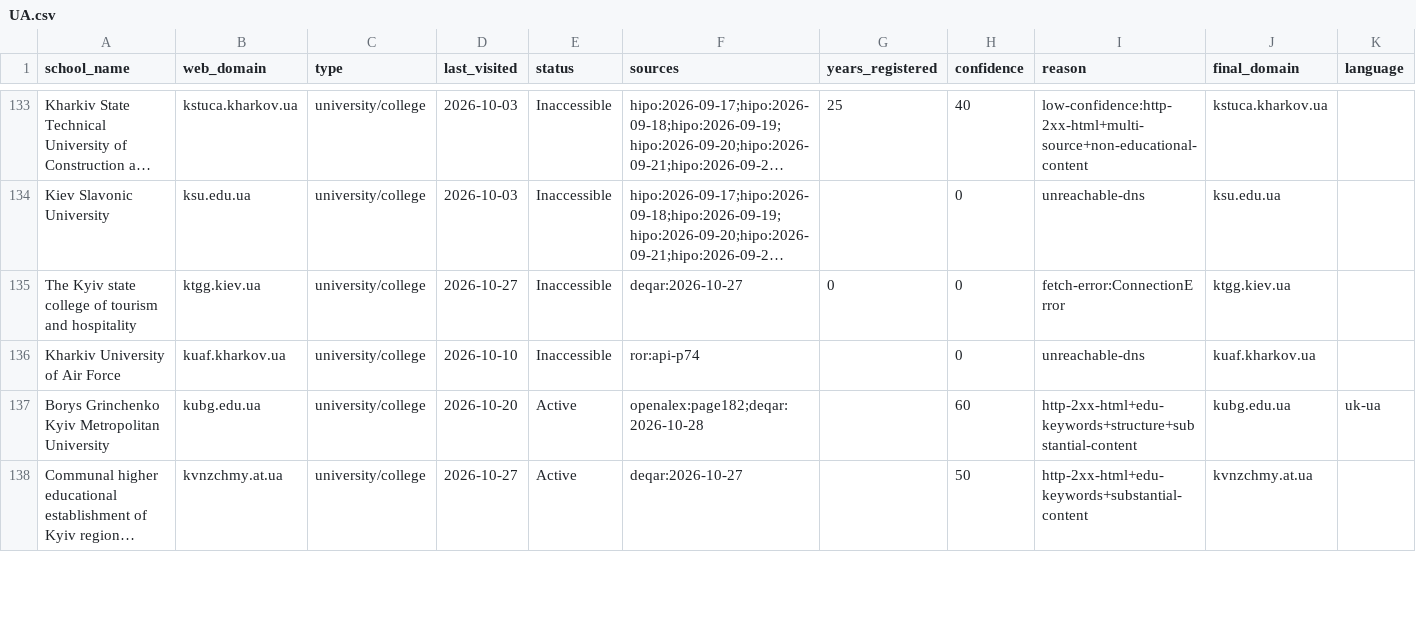
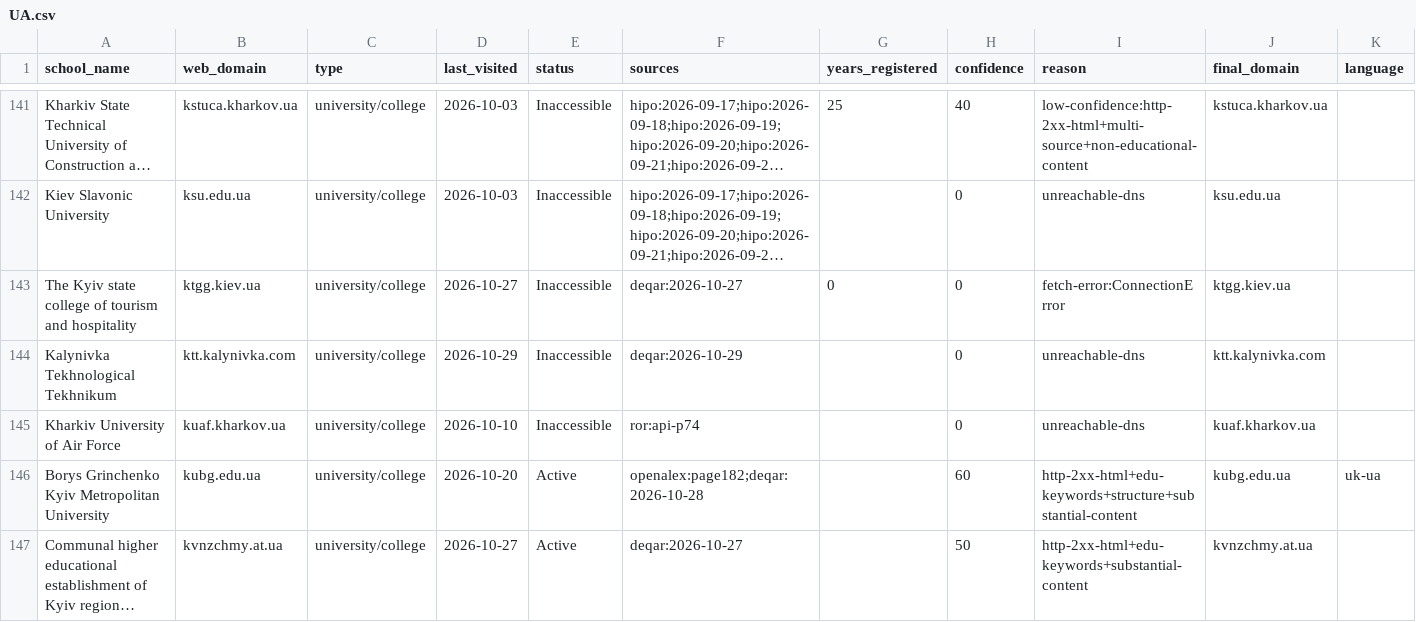
Before and after one commit to yifeiwu/edu-list, a CSV file: data/countries/UA.csv, drawn as a sheet; only a part is shown, gaps mark what is left out; long unchanged cells end in …; the diff covers the shown part only; the diff names each change by its address in the sheet, - before the commit and + after, or states it on an @@ line.

```diff
--- a/data/countries/UA.csv
+++ b/data/countries/UA.csv
+row 144: Kalynivka Tekhnological Tekhnikum | ktt.kalynivka.com | university/college | 2026-10-29 | Inaccessible | deqar:2026-10-29 |  | 0 | unreachable-dns | ktt.kalynivka.com
```
Also changed, not shown: 13 added rows elsewhere in this file, data/countries/CN.csv, data/countries/FR.csv, 19 other files.
